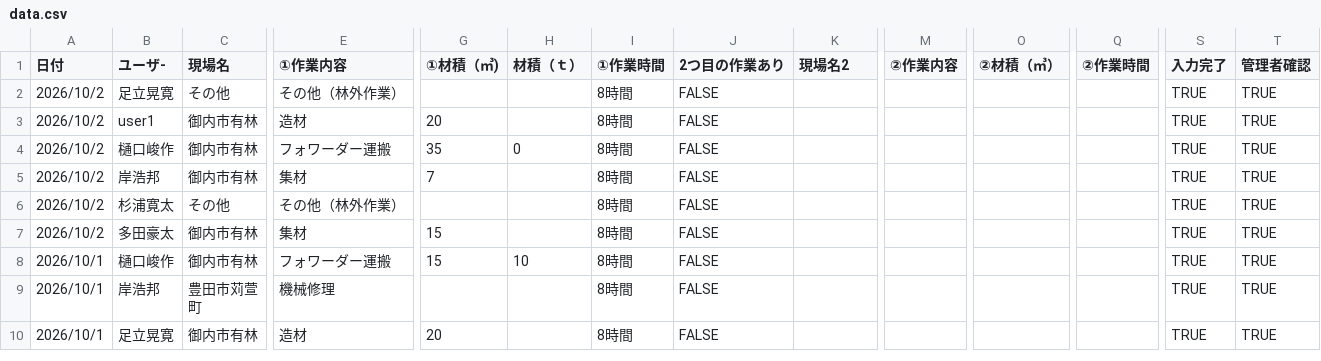
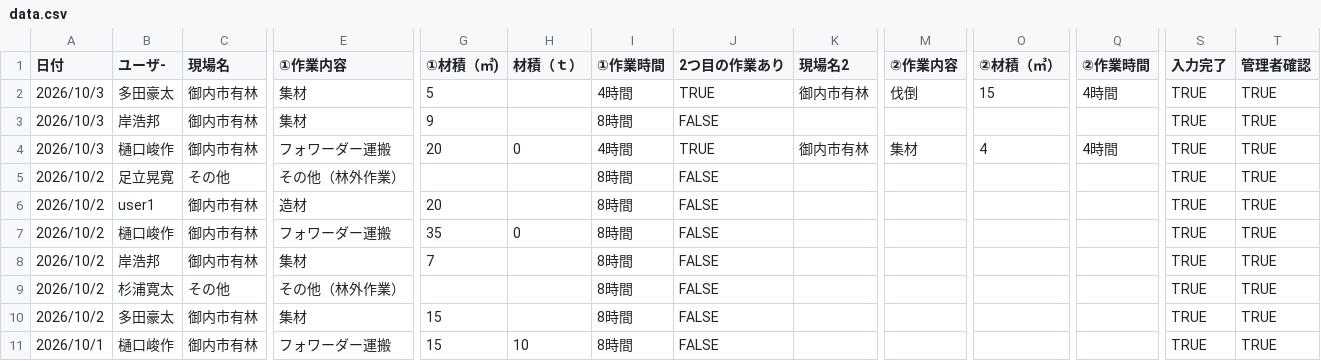
Before and after one commit to marukane/-, a CSV file: data.csv, drawn as a sheet; only a part is shown, gaps mark what is left out; the shorter side is filled out with more unchanged rows; rows hold the shown columns only; the diff names each change by its address in the sheet, - before the commit and + after, or states it on an @@ line.

```diff
--- a/data.csv
+++ b/data.csv
+row 2: 2026/10/3 | 多田豪太 | 御内市有林 | 集材 | 5 |  | 4時間 | TRUE | 御内市有林 | 伐倒 | 15 | 4時間 | TRUE | TRUE
+row 3: 2026/10/3 | 岸浩邦 | 御内市有林 | 集材 | 9 |  | 8時間 | FALSE |  |  |  |  | TRUE | TRUE
+row 4: 2026/10/3 | 樋口峻作 | 御内市有林 | フォワーダー運搬 | 20 | 0 | 4時間 | TRUE | 御内市有林 | 集材 | 4 | 4時間 | TRUE | TRUE
```
